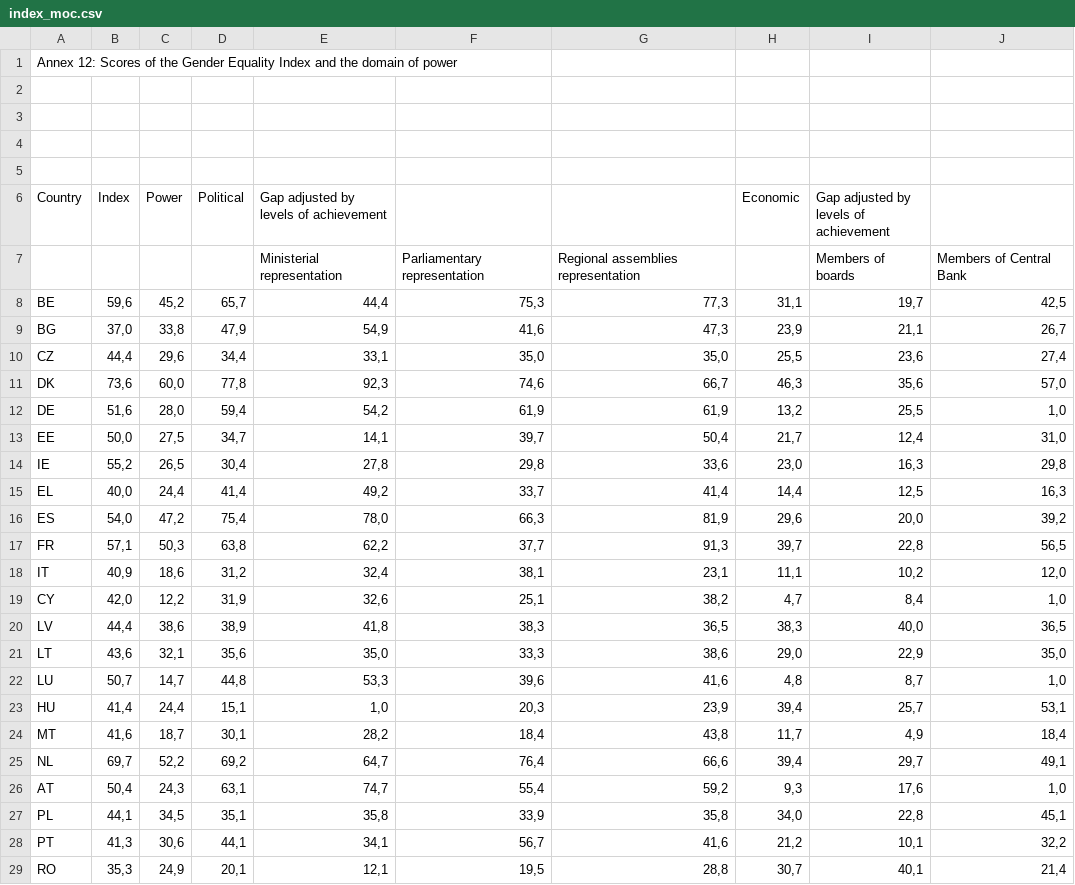
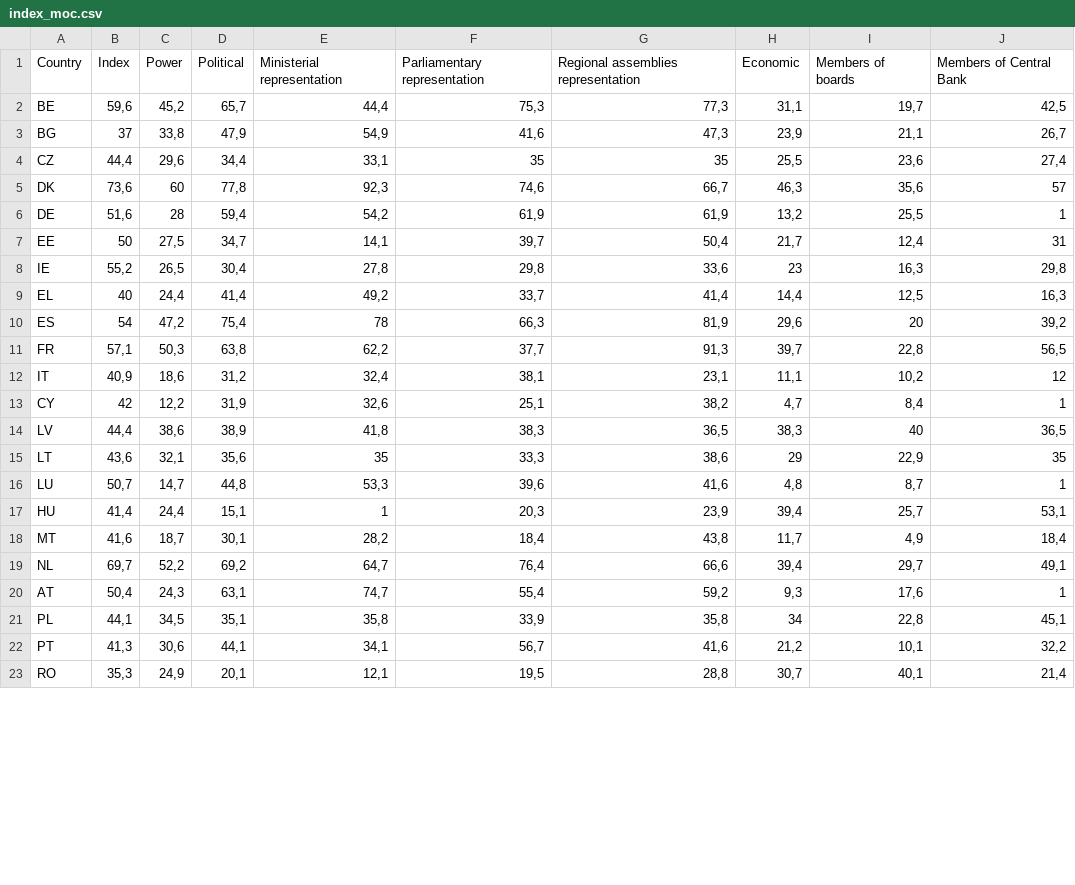
Before and after one commit to Valchy94/APPR-2014-15, a CSV file: podatki/index_moc.csv, drawn as a sheet; only a part is shown; the diff covers the shown part only.

```diff
--- a/podatki/index_moc.csv
+++ b/podatki/index_moc.csv
@@ -1,28 +1,22 @@
-Annex 12: Scores of the Gender Equality Index and the domain of power;;;;;;;;;
-;;;;;;;;;
-;;;;;;;;;
-;;;;;;;;;
-;;;;;;;;;
-Country;Index;Power;Political;Gap adjusted by levels of achievement;;;Economic;Gap adjusted by levels of achievement;
-;;;;Ministerial representation;Parliamentary representation;Regional assemblies representation;;Members of boards;Members of Central Bank
+Country;Index;Power;Political;Ministerial representation;Parliamentary representation;Regional assemblies representation;Economic;Members of boards;Members of Central Bank
 BE;59,6;45,2;65,7;44,4;75,3;77,3;31,1;19,7;42,5
-BG;37,0;33,8;47,9;54,9;41,6;47,3;23,9;21,1;26,7
-CZ;44,4;29,6;34,4;33,1;35,0;35,0;25,5;23,6;27,4
-DK;73,6;60,0;77,8;92,3;74,6;66,7;46,3;35,6;57,0
-DE;51,6;28,0;59,4;54,2;61,9;61,9;13,2;25,5;1,0
-EE;50,0;27,5;34,7;14,1;39,7;50,4;21,7;12,4;31,0
-IE;55,2;26,5;30,4;27,8;29,8;33,6;23,0;16,3;29,8
-EL;40,0;24,4;41,4;49,2;33,7;41,4;14,4;12,5;16,3
-ES;54,0;47,2;75,4;78,0;66,3;81,9;29,6;20,0;39,2
+BG;37;33,8;47,9;54,9;41,6;47,3;23,9;21,1;26,7
+CZ;44,4;29,6;34,4;33,1;35;35;25,5;23,6;27,4
+DK;73,6;60;77,8;92,3;74,6;66,7;46,3;35,6;57
+DE;51,6;28;59,4;54,2;61,9;61,9;13,2;25,5;1
+EE;50;27,5;34,7;14,1;39,7;50,4;21,7;12,4;31
+IE;55,2;26,5;30,4;27,8;29,8;33,6;23;16,3;29,8
+EL;40;24,4;41,4;49,2;33,7;41,4;14,4;12,5;16,3
+ES;54;47,2;75,4;78;66,3;81,9;29,6;20;39,2
 FR;57,1;50,3;63,8;62,2;37,7;91,3;39,7;22,8;56,5
-IT;40,9;18,6;31,2;32,4;38,1;23,1;11,1;10,2;12,0
-CY;42,0;12,2;31,9;32,6;25,1;38,2;4,7;8,4;1,0
-LV;44,4;38,6;38,9;41,8;38,3;36,5;38,3;40,0;36,5
-LT;43,6;32,1;35,6;35,0;33,3;38,6;29,0;22,9;35,0
-LU;50,7;14,7;44,8;53,3;39,6;41,6;4,8;8,7;1,0
-HU;41,4;24,4;15,1;1,0;20,3;23,9;39,4;25,7;53,1
+IT;40,9;18,6;31,2;32,4;38,1;23,1;11,1;10,2;12
+CY;42;12,2;31,9;32,6;25,1;38,2;4,7;8,4;1
+LV;44,4;38,6;38,9;41,8;38,3;36,5;38,3;40;36,5
+LT;43,6;32,1;35,6;35;33,3;38,6;29;22,9;35
+LU;50,7;14,7;44,8;53,3;39,6;41,6;4,8;8,7;1
+HU;41,4;24,4;15,1;1;20,3;23,9;39,4;25,7;53,1
 MT;41,6;18,7;30,1;28,2;18,4;43,8;11,7;4,9;18,4
 NL;69,7;52,2;69,2;64,7;76,4;66,6;39,4;29,7;49,1
-AT;50,4;24,3;63,1;74,7;55,4;59,2;9,3;17,6;1,0
-PL;44,1;34,5;35,1;35,8;33,9;35,8;34,0;22,8;45,1
+AT;50,4;24,3;63,1;74,7;55,4;59,2;9,3;17,6;1
+PL;44,1;34,5;35,1;35,8;33,9;35,8;34;22,8;45,1
 PT;41,3;30,6;44,1;34,1;56,7;41,6;21,2;10,1;32,2
```
Also changed, not shown: 5 edited cells elsewhere in this file, podatki/index_cas.csv, podatki/index_delo.csv, 3 other files.
